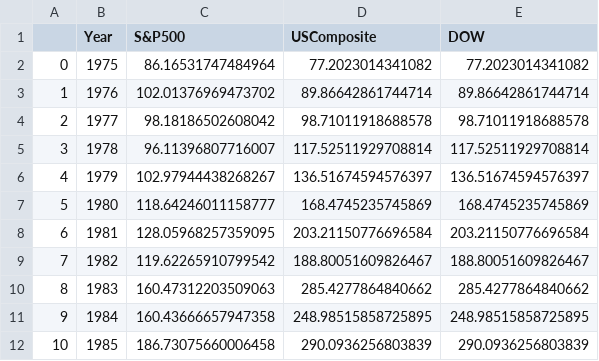
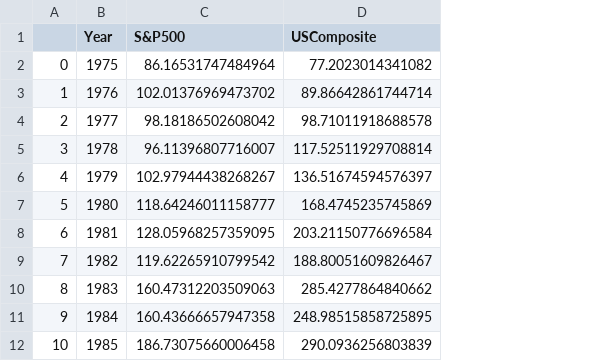
Before and after one commit to icprofsensei/Dhylan-Data-Portfolio, a CSV file: main/static/startup1/data/annualstockprices.csv, drawn as a sheet; only a part is shown; the diff names each change by its address in the sheet, - before the commit and + after, or states it on an @@ line.

```diff
--- a/main/static/startup1/data/annualstockprices.csv
+++ b/main/static/startup1/data/annualstockprices.csv
-column E (DOW), rows 2-12: 77.2023014341082 | 89.86642861744714 | 98.71011918688578 | 117.52511929708814 | 136.51674594576397 | 168.4745235745869 | 203.21150776696584 | 188.80051609826467 | 285.4277864840662 | 248.98515858725895 | 290.0936256803839
```
Also changed, not shown: main/static/startup1/data/modelset.csv, 2 other files.
